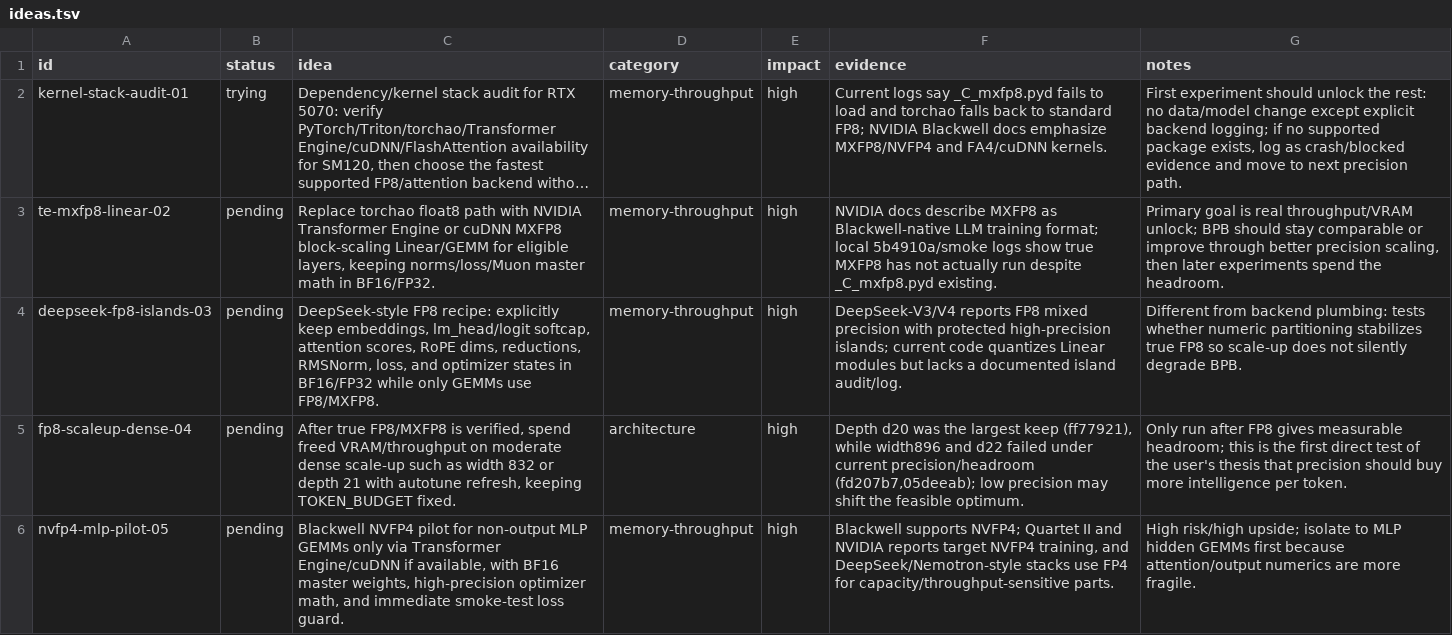
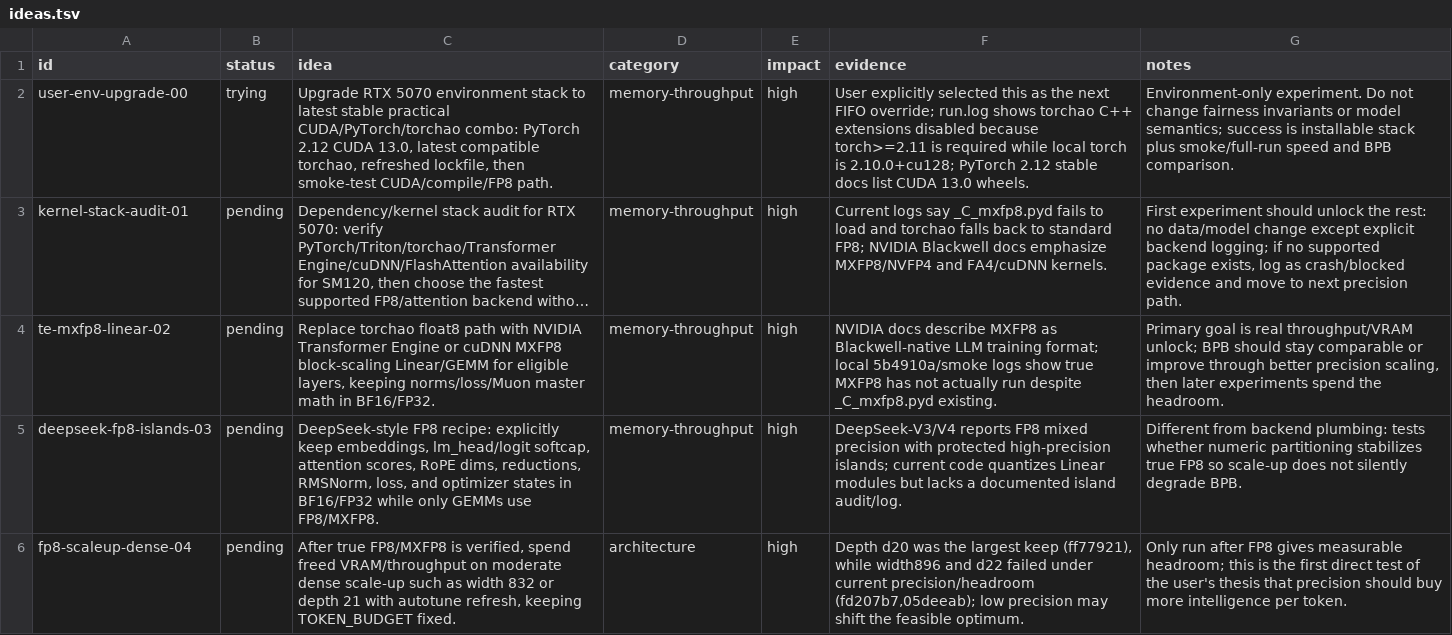
Before and after one commit to Djordje-Stojanovic/TrainRTX5070_200MTokens, a TSV file: ideas.tsv, drawn as a sheet; only a part is shown; the shorter side is filled out with more unchanged rows; long unchanged cells end in …; addresses are those after the commit; the diff names each change by its address in the sheet, - before the commit and + after, or states it on an @@ line.

Commit message:
ideas: user override to environment upgrade
Bottleneck: RTX 5070 backend stack. Hypothesis: upgrading to a current stable PyTorch/CUDA/torchao stack will improve throughput because torchao C++ extensions are disabled on torch 2.10 and require torch >=2.11. Evidence: run.log warning plus PyTorch 2.12 CUDA 13.0 release docs. [idea:user-env-upgrade-00]

```diff
--- a/ideas.tsv
+++ b/ideas.tsv
+row 2: user-env-upgrade-00 | trying | Upgrade RTX 5070 environment stack to latest stable practical CUDA/PyTorch/torchao combo: PyTorch 2.12 CUDA 13.0, latest compatible torchao, refreshed lockfile, then smoke-test CUDA/compile/FP8 path. | memory-throughput | high | User explicitly selected this as the next FIFO override; run.log shows torchao C++ extensions disabled because torch>=2.11 is required while local torch is 2.10.0+cu128; PyTorch 2.12 stable docs list CUDA 13.0 wheels. | Environment-only experiment. Do not change fairness invariants or model semantics; success is installable stack plus smoke/full-run speed and BPB comparison.
-B3 (status): trying
+B3 (status): pending
```
